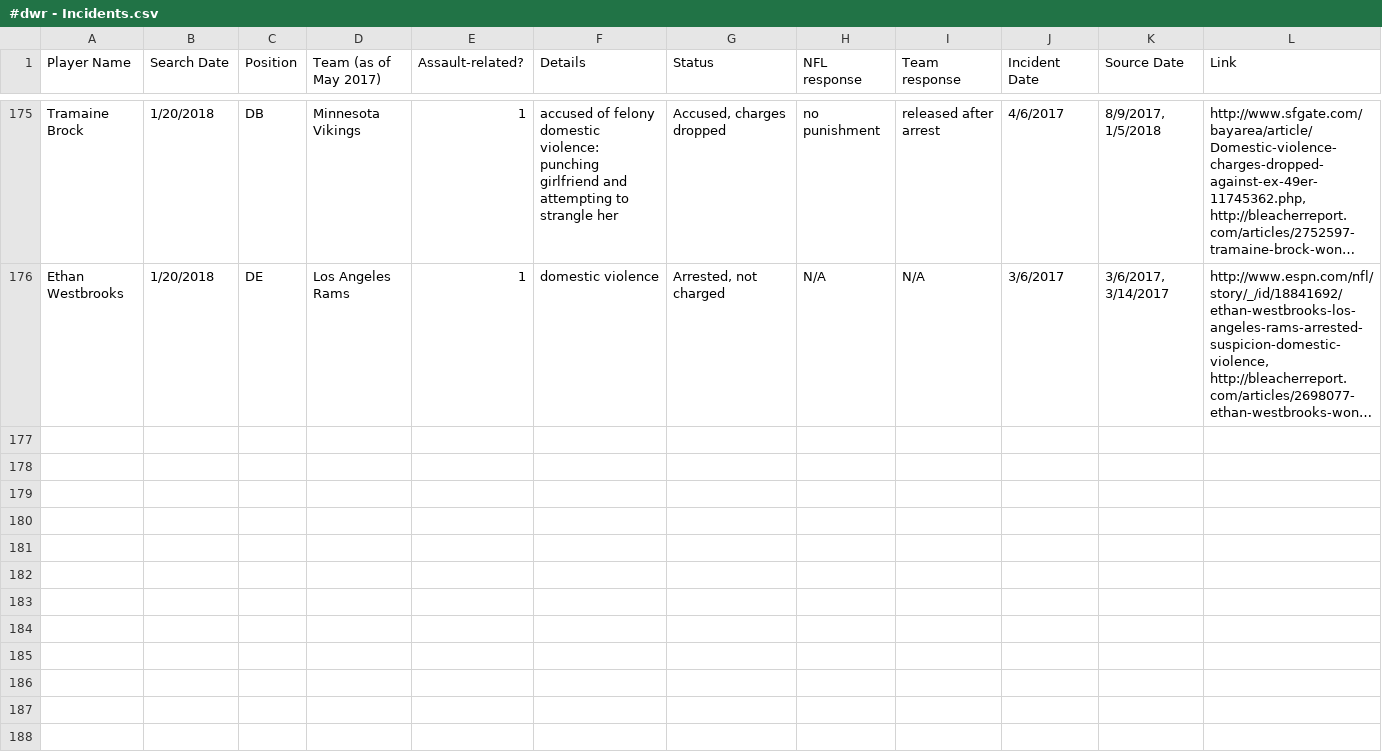
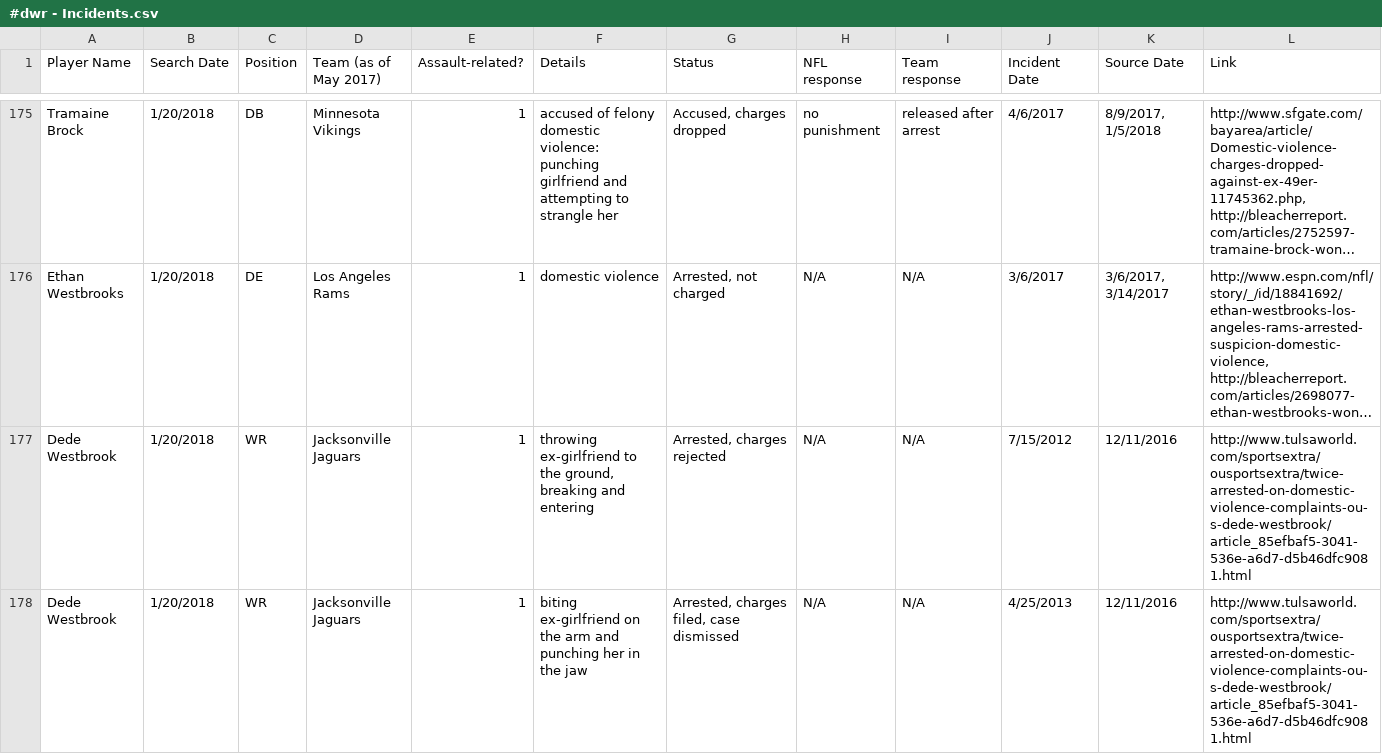
Before and after one commit to conservasian/draftwithrespectRepo, a CSV file: #dwr - Incidents.csv, drawn as a sheet; only a part is shown, gaps mark what is left out; long unchanged cells end in …; the diff names each change by its address in the sheet, - before the commit and + after, or states it on an @@ line.

Commit message:
dede westbrook

```diff
--- a/#dwr - Incidents.csv
+++ b/#dwr - Incidents.csv
+row 177: Dede Westbrook | 1/20/2018 | WR | Jacksonville Jaguars | 1 | throwing ex-girlfriend to the ground, breaking and entering | Arrested, charges rejected | N/A | N/A | 7/15/2012 | 12/11/2016 | http://www.tulsaworld.com/sportsextra/ousportsextra/twice-arrested-on-domestic-violence-complaints-ou-s-dede-westbrook/article_85efbaf5-3041-536e-a6d7-d5b46dfc9081.html
+row 178: Dede Westbrook | 1/20/2018 | WR | Jacksonville Jaguars | 1 | biting ex-girlfriend on the arm and punching her in the jaw | Arrested, charges filed, case dismissed | N/A | N/A | 4/25/2013 | 12/11/2016 | http://www.tulsaworld.com/sportsextra/ousportsextra/twice-arrested-on-domestic-violence-complaints-ou-s-dede-westbrook/article_85efbaf5-3041-536e-a6d7-d5b46dfc9081.html
```
Also changed, not shown: 3 other files.
